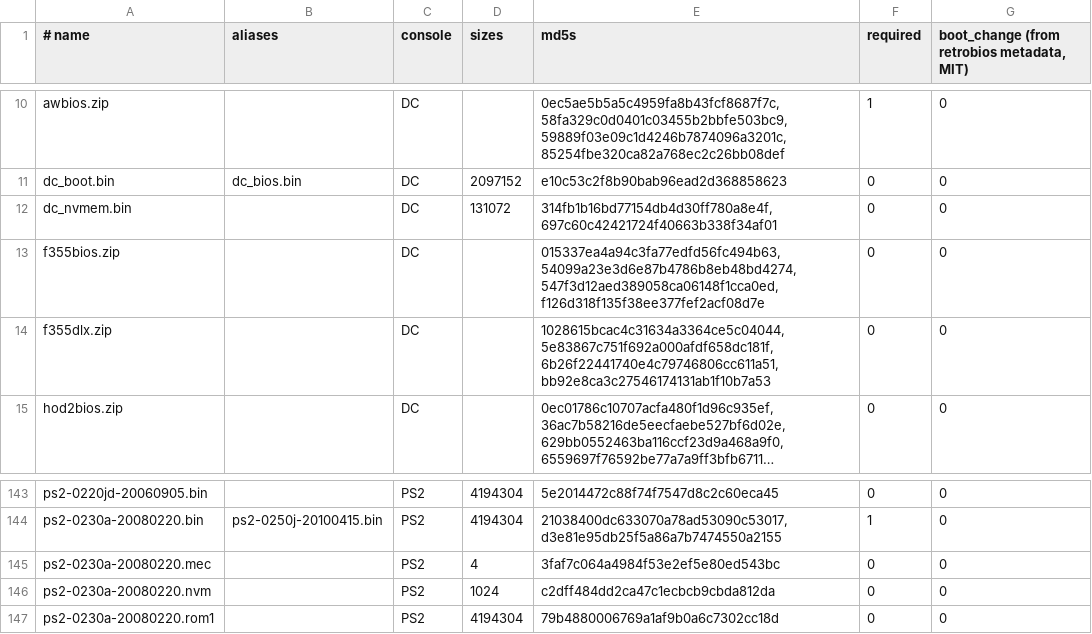
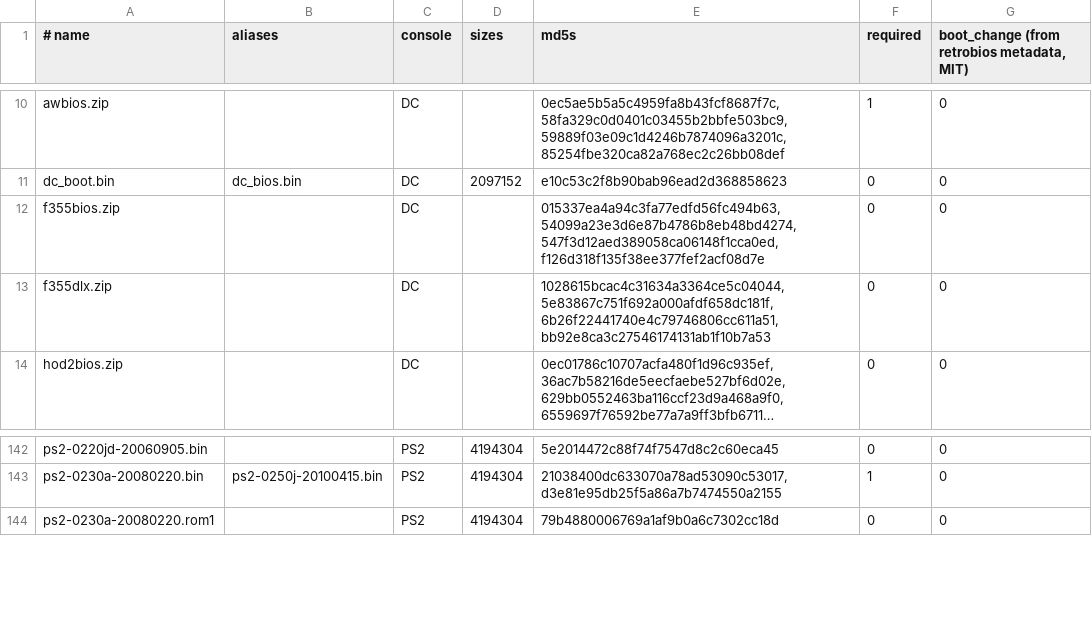
Before and after one commit to nx-redux/nx-mobile, a TSV file: androidApp/src/main/assets/bios/known.tsv, drawn as a sheet; only a part is shown, gaps mark what is left out; long unchanged cells end in ….

Commit message:
Import BIOS review fixes: each picked file keeps its own bytes when paths repeat, md5 without Android 13's null stream, zip and RetroArch checks off the main thread, picked files' sizes read first, a not-verified file never replaces one already there, emulator runtime data out of the list, all-unreadable picks show why, the same file picked twice is one line, each console folder hashed once, no half BIOS or open stream after a failed write

```diff
--- a/androidApp/src/main/assets/bios/known.tsv
+++ b/androidApp/src/main/assets/bios/known.tsv
@@ -11,3 +11,2 @@ awbios.zip		DC		0ec5ae5b5a5c4959fa8b43fcf8687f7c,58fa329c0d0401c03455b2bbfe503bc
 dc_boot.bin	dc_bios.bin	DC	2097152	e10c53c2f8b90bab96ead2d368858623	0	0
-dc_nvmem.bin		DC	131072	314fb1b16bd77154db4d30ff780a8e4f,697c60c42421724f40663b338f34af01	0	0
 f355bios.zip		DC		015337ea4a94c3fa77edfd56fc494b63,54099a23e3d6e87b4786b8eb48bd4274,547f3d12aed389058ca06148f1cca0ed,f126d318f135f38ee377fef2acf08d7e	0	0
@@ -144,4 +143,2 @@ ps2-0220jd-20060905.bin		PS2	4194304	5e2014472c88f74f7547d8c2c60eca45	0	0
 ps2-0230a-20080220.bin	ps2-0250j-20100415.bin	PS2	4194304	21038400dc633070a78ad53090c53017,d3e81e95db25f5a86a7b7474550a2155	1	0
-ps2-0230a-20080220.mec		PS2	4	3faf7c064a4984f53e2ef5e80ed543bc	0	0
-ps2-0230a-20080220.nvm		PS2	1024	c2dff484dd2ca47c1ecbcb9cbda812da	0	0
 ps2-0230a-20080220.rom1		PS2	4194304	79b4880006769a1af9b0a6c7302cc18d	0	0
```
Also changed, not shown: 9 other files.
